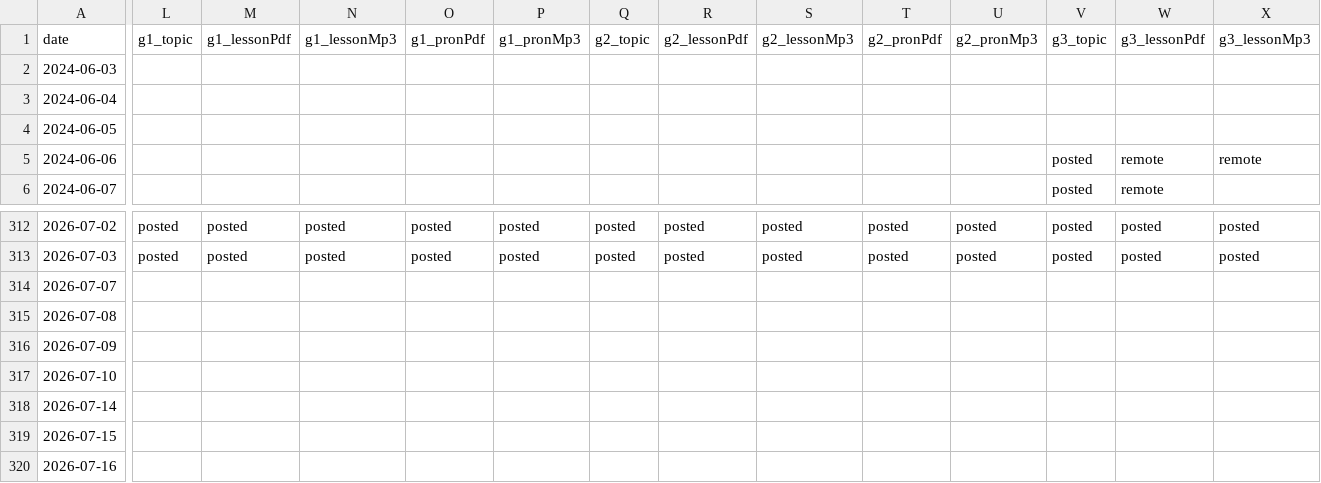
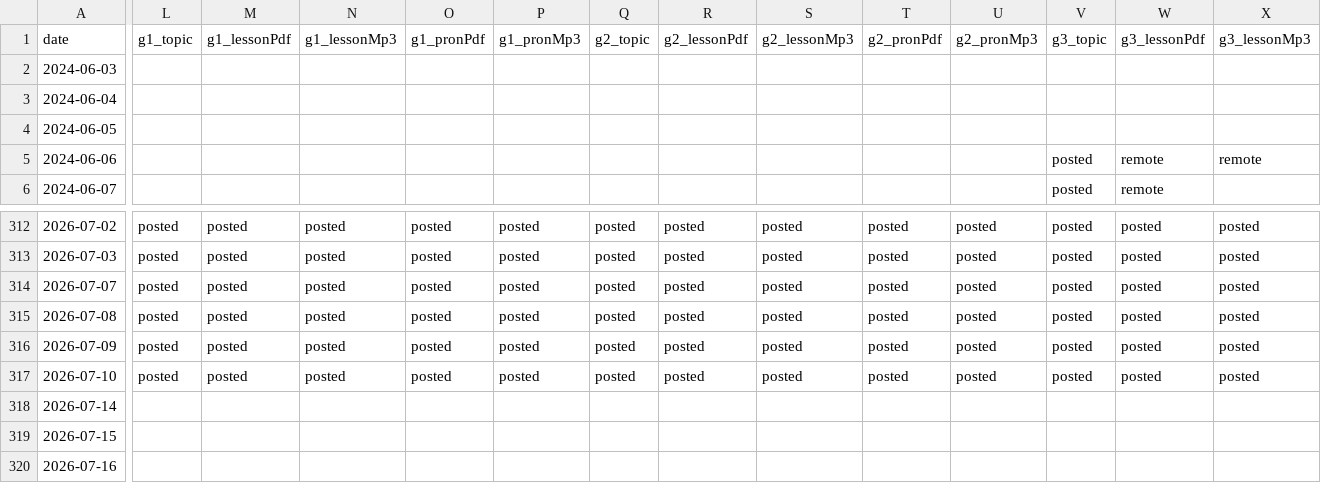
Before and after one commit to iotsuka1958/english_slides, a CSV file: classroom.csv, drawn as a sheet; only a part is shown, gaps mark what is left out; the diff covers the shown part only; the diff names each change by its address in the sheet, - before the commit and + after, or states it on an @@ line.

Commit message:
chore: update lesson schedule, logs, and audio
Update classroom schedules and work logs to align with recent progress. Modify slide memo greetings for hot weather. Add new pronunciation audio definitions and correct hypertarget link anchors in slides.

```diff
--- a/classroom.csv
+++ b/classroom.csv
-L314:L317 (g1_topic): (empty)
+L314:L317 (g1_topic): posted
-M314:M317 (g1_lessonPdf): (empty)
+M314:M317 (g1_lessonPdf): posted
-N314:N317 (g1_lessonMp3): (empty)
+N314:N317 (g1_lessonMp3): posted
-O314:O317 (g1_pronPdf): (empty)
+O314:O317 (g1_pronPdf): posted
-P314:P317 (g1_pronMp3): (empty)
+P314:P317 (g1_pronMp3): posted
-Q314:Q317 (g2_topic): (empty)
+Q314:Q317 (g2_topic): posted
-R314:R317 (g2_lessonPdf): (empty)
+R314:R317 (g2_lessonPdf): posted
-S314:S317 (g2_lessonMp3): (empty)
+S314:S317 (g2_lessonMp3): posted
-T314:T317 (g2_pronPdf): (empty)
+T314:T317 (g2_pronPdf): posted
-U314:U317 (g2_pronMp3): (empty)
+U314:U317 (g2_pronMp3): posted
-V314:V317 (g3_topic): (empty)
+V314:V317 (g3_topic): posted
-W314:W317 (g3_lessonPdf): (empty)
+W314:W317 (g3_lessonPdf): posted
-X314:X317 (g3_lessonMp3): (empty)
+X314:X317 (g3_lessonMp3): posted
```
Also changed, not shown: 19 edited cells elsewhere in this file, work_log.csv, 9 other files.
